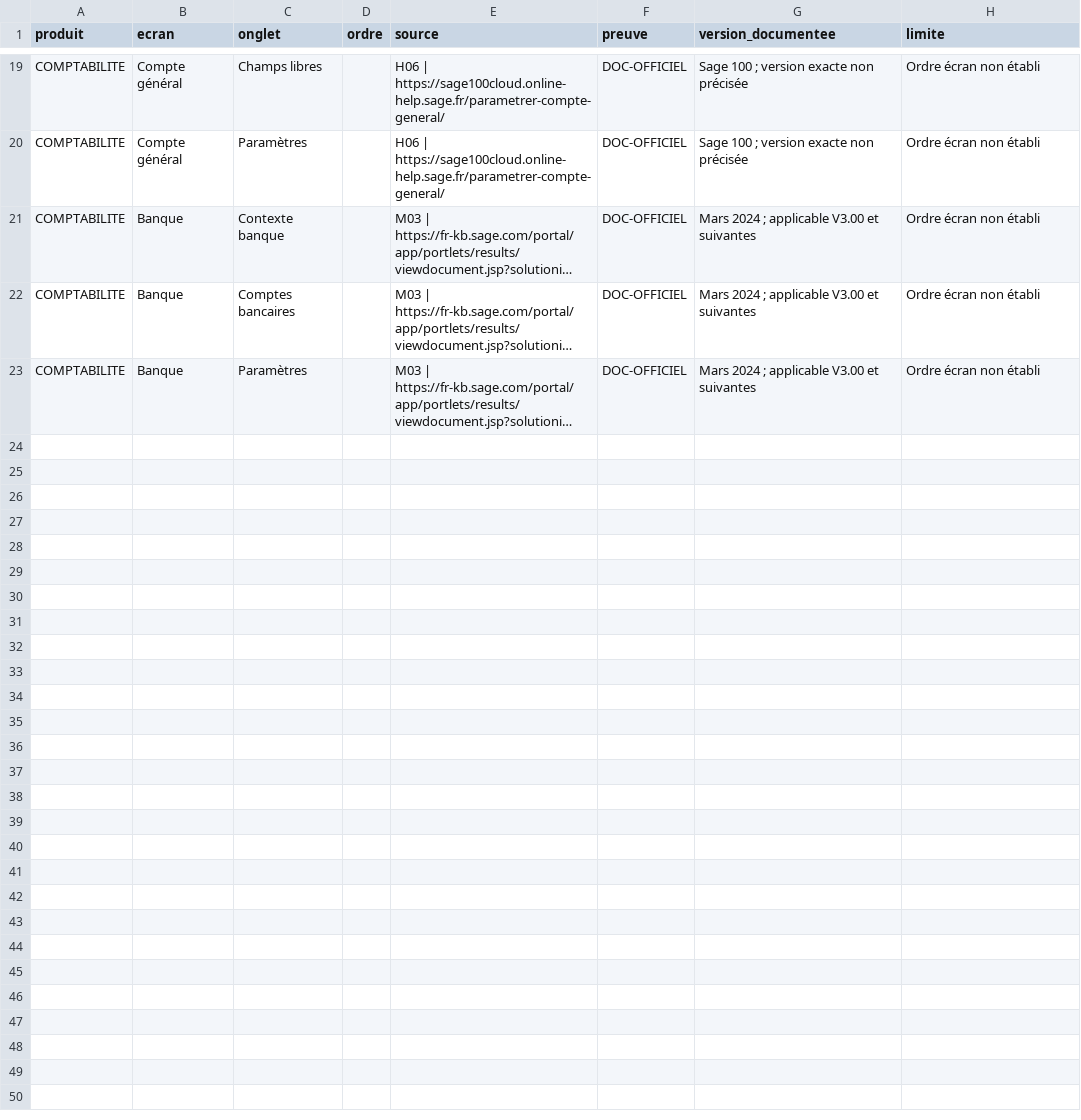
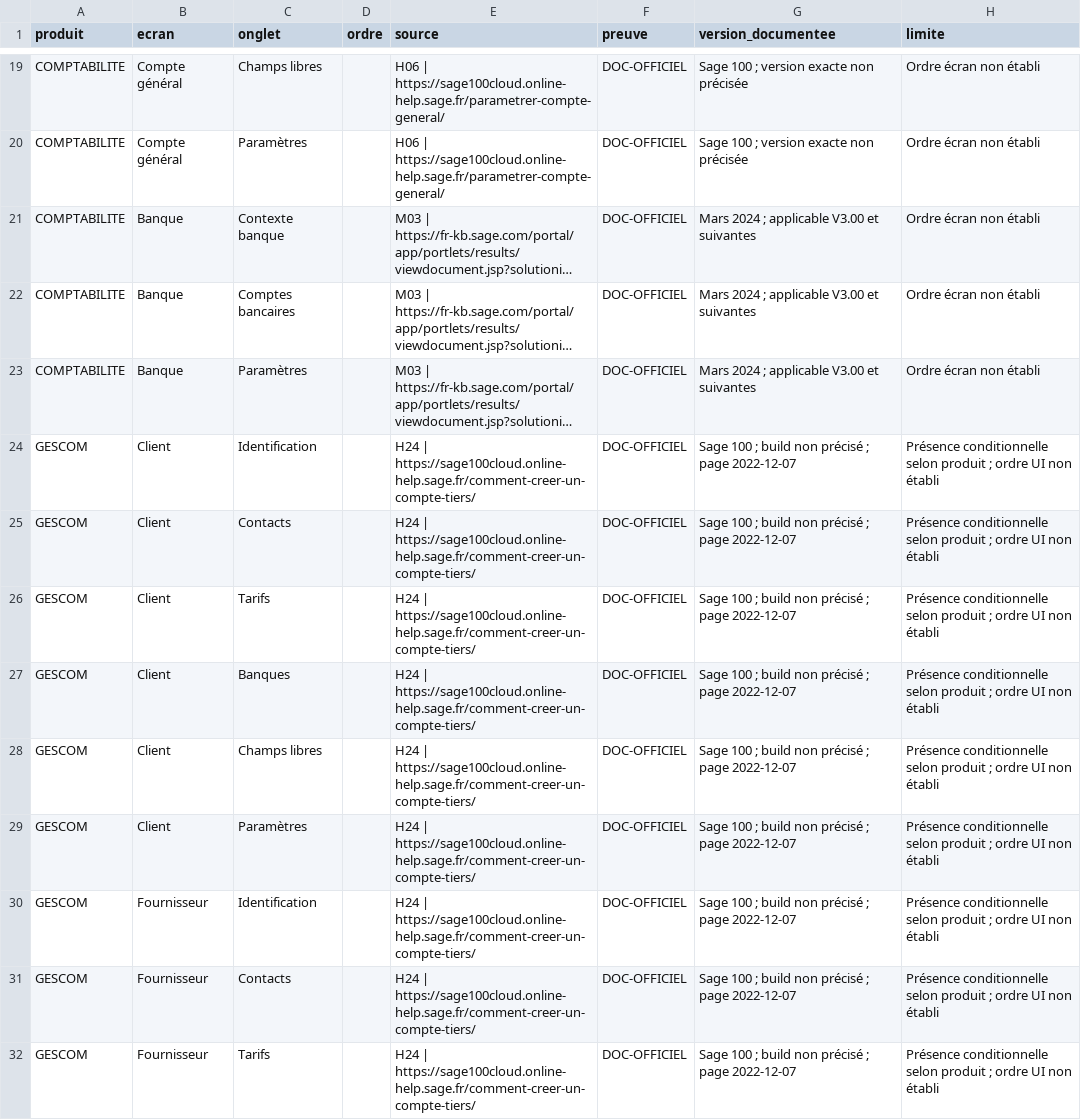
Before and after one commit to piala00/YSFTEST, a CSV file: .claude/skills/sage100-ecrans-etats-v12/references/ONGLETS.csv, drawn as a sheet; only a part is shown, gaps mark what is left out; long unchanged cells end in …; the diff covers the shown part only; the diff names each change by its address in the sheet, - before the commit and + after, or states it on an @@ line.

```diff
--- a/.claude/skills/sage100-ecrans-etats-v12/references/ONGLETS.csv
+++ b/.claude/skills/sage100-ecrans-etats-v12/references/ONGLETS.csv
+row 24: GESCOM | Client | Identification |  | H24 | https://sage100cloud.online-help.sage.fr/comment-creer-un-compte-tiers/ | DOC-OFFICIEL | Sage 100 ; build non précisé ; page 2022-12-07 | Présence conditionnelle selon produit ; ordre UI non établi
+row 25: GESCOM | Client | Contacts |  | H24 | https://sage100cloud.online-help.sage.fr/comment-creer-un-compte-tiers/ | DOC-OFFICIEL | Sage 100 ; build non précisé ; page 2022-12-07 | Présence conditionnelle selon produit ; ordre UI non établi
+row 26: GESCOM | Client | Tarifs |  | H24 | https://sage100cloud.online-help.sage.fr/comment-creer-un-compte-tiers/ | DOC-OFFICIEL | Sage 100 ; build non précisé ; page 2022-12-07 | Présence conditionnelle selon produit ; ordre UI non établi
+row 27: GESCOM | Client | Banques |  | H24 | https://sage100cloud.online-help.sage.fr/comment-creer-un-compte-tiers/ | DOC-OFFICIEL | Sage 100 ; build non précisé ; page 2022-12-07 | Présence conditionnelle selon produit ; ordre UI non établi
+row 28: GESCOM | Client | Champs libres |  | H24 | https://sage100cloud.online-help.sage.fr/comment-creer-un-compte-tiers/ | DOC-OFFICIEL | Sage 100 ; build non précisé ; page 2022-12-07 | Présence conditionnelle selon produit ; ordre UI non établi
+row 29: GESCOM | Client | Paramètres |  | H24 | https://sage100cloud.online-help.sage.fr/comment-creer-un-compte-tiers/ | DOC-OFFICIEL | Sage 100 ; build non précisé ; page 2022-12-07 | Présence conditionnelle selon produit ; ordre UI non établi
+row 30: GESCOM | Fournisseur | Identification |  | H24 | https://sage100cloud.online-help.sage.fr/comment-creer-un-compte-tiers/ | DOC-OFFICIEL | Sage 100 ; build non précisé ; page 2022-12-07 | Présence conditionnelle selon produit ; ordre UI non établi
+row 31: GESCOM | Fournisseur | Contacts |  | H24 | https://sage100cloud.online-help.sage.fr/comment-creer-un-compte-tiers/ | DOC-OFFICIEL | Sage 100 ; build non précisé ; page 2022-12-07 | Présence conditionnelle selon produit ; ordre UI non établi
+row 32: GESCOM | Fournisseur | Tarifs |  | H24 | https://sage100cloud.online-help.sage.fr/comment-creer-un-compte-tiers/ | DOC-OFFICIEL | Sage 100 ; build non précisé ; page 2022-12-07 | Présence conditionnelle selon produit ; ordre UI non établi
```
Also changed, not shown: 8 added rows elsewhere in this file, .claude/skills/sage100-ecrans-etats-v12/references/COMPORTEMENTS.csv, .claude/skills/sage100-ecrans-etats-v12/references/ETATS_STANDARDS.csv, 29 other files.
